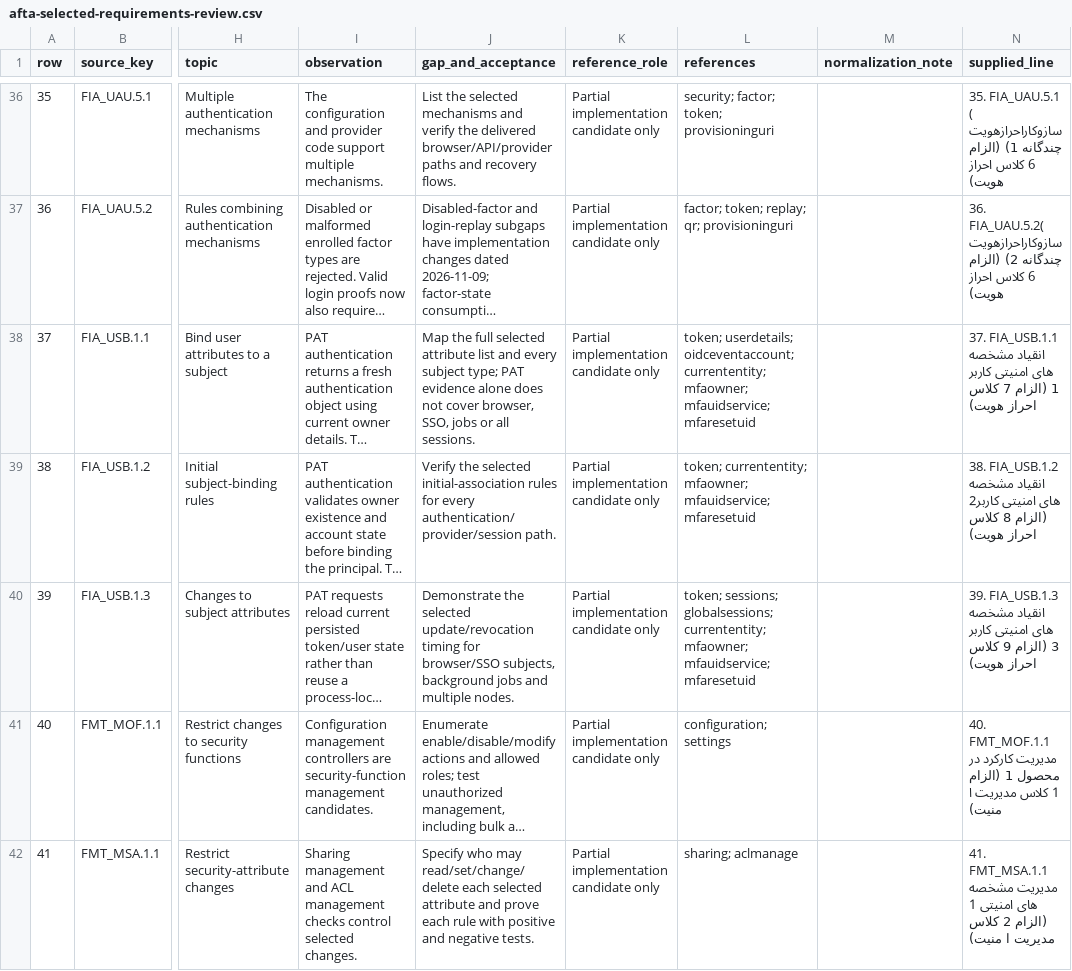
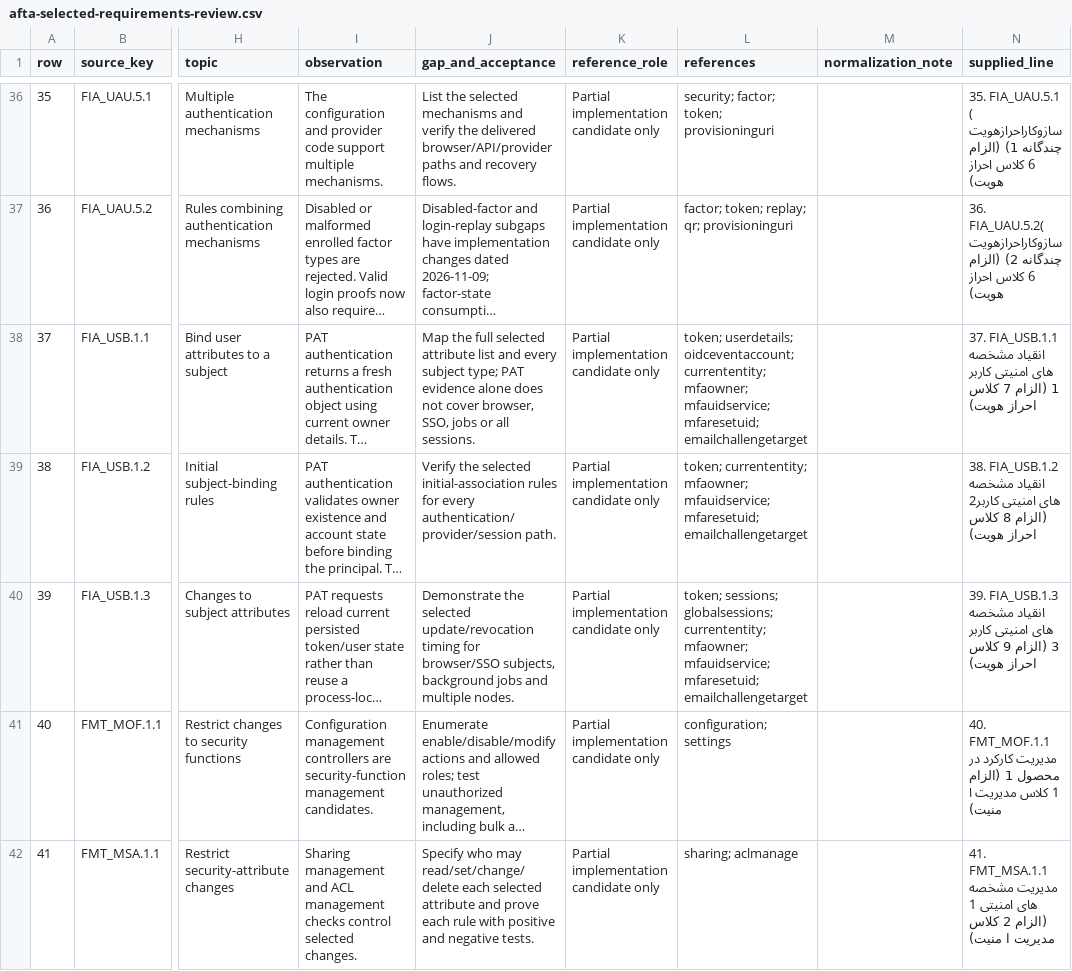
Before and after one commit to PardasHealth/dhis2-core, a CSV file: docs/security/common-criteria/afta-selected-requirements-review.csv, drawn as a sheet; only a part is shown, gaps mark what is left out; long unchanged cells end in …; the diff names each change by its address in the sheet, - before the commit and + after, or states it on an @@ line.

```diff
--- a/docs/security/common-criteria/afta-selected-requirements-review.csv
+++ b/docs/security/common-criteria/afta-selected-requirements-review.csv
-L38 (references): …mfaowner; mfauidservice; mfaresetuid
+L38 (references): …mfaowner; mfauidservice; mfaresetuid; emailchallengetarget
-L39 (references): …mfaowner; mfauidservice; mfaresetuid
+L39 (references): …mfaowner; mfauidservice; mfaresetuid; emailchallengetarget
-L40 (references): …mfaowner; mfauidservice; mfaresetuid
+L40 (references): …mfaowner; mfauidservice; mfaresetuid; emailchallengetarget
```
Also changed, not shown: docs/security/common-criteria/afta-requirement-traceability.csv, 11 other files.
